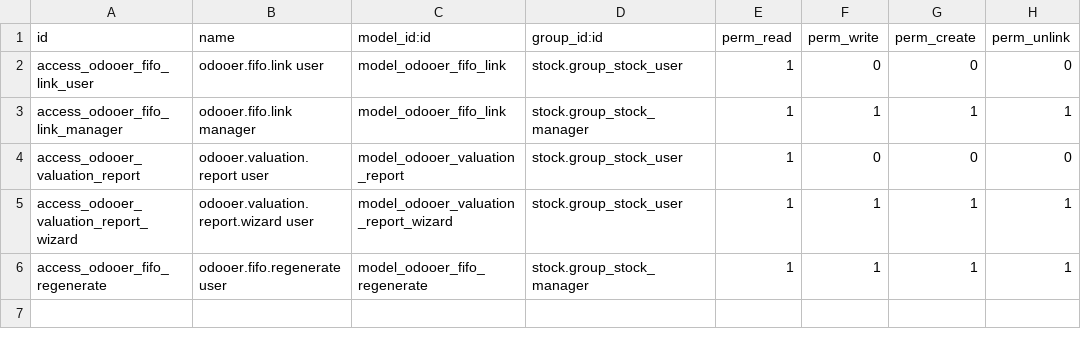
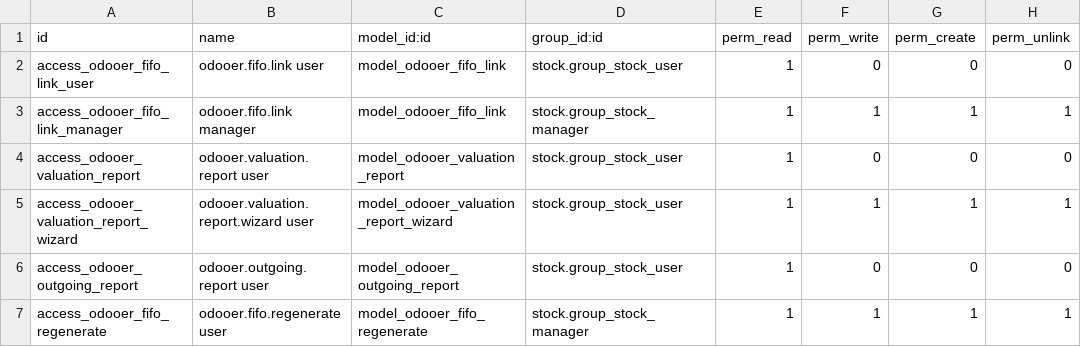
Before and after one commit to odooer-io/odooer_stock, a CSV file: security/ir.model.access.csv, drawn as a sheet.

```diff
--- a/security/ir.model.access.csv
+++ b/security/ir.model.access.csv
@@ -5,2 +5,3 @@ access_odooer_valuation_report,odooer.valuation.report user,model_odooer_valuati
 access_odooer_valuation_report_wizard,odooer.valuation.report.wizard user,model_odooer_valuation_report_wizard,stock.group_stock_user,1,1,1,1
+access_odooer_outgoing_report,odooer.outgoing.report user,model_odooer_outgoing_report,stock.group_stock_user,1,0,0,0
 access_odooer_fifo_regenerate,odooer.fifo.regenerate user,model_odooer_fifo_regenerate,stock.group_stock_manager,1,1,1,1
```
Also changed, not shown: 5 other files.
